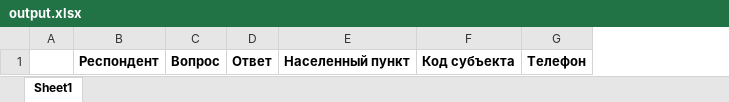
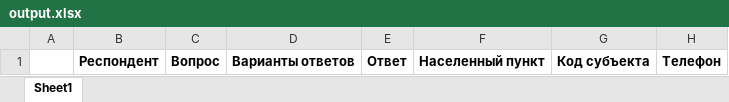
Before and after one commit to ViktorKucherov/respondents, an Excel workbook: output.xlsx, sheet Sheet1, drawn as a sheet; values as stored, in another font and other column widths than the file's, no borders; the diff names each change by its address in the sheet, - before the commit and + after, or states it on an @@ line.

```diff
--- a/output.xlsx (sheet Sheet1)
+++ b/output.xlsx (sheet Sheet1)
+column D, row 1: Варианты ответов
```
Also changed, not shown: 1 other file.
